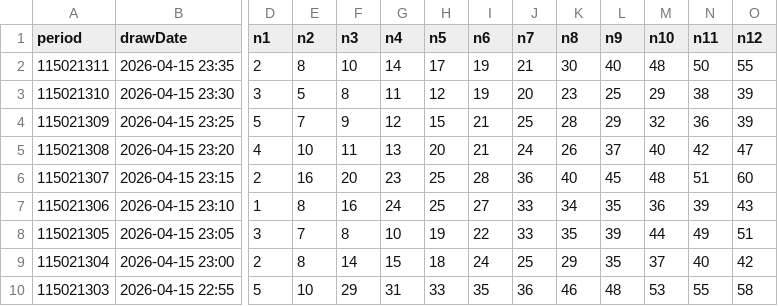
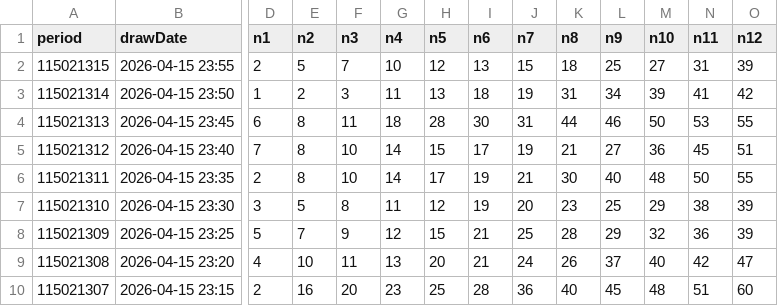
Before and after one commit to guotang96-creator/taiwan-lottery-predictor, a CSV file: raw_data/bingo.csv, drawn as a sheet; only a part is shown, gaps mark what is left out; the shorter side is filled out with more unchanged rows; rows hold the shown columns only; the diff names each change by its address in the sheet, - before the commit and + after, or states it on an @@ line.

```diff
--- a/raw_data/bingo.csv
+++ b/raw_data/bingo.csv
+row 2: 115021315 | 2026-04-15 23:55 | 2 | 5 | 7 | 10 | 12 | 13 | 15 | 18 | 25 | 27 | 31 | 39
+row 3: 115021314 | 2026-04-15 23:50 | 1 | 2 | 3 | 11 | 13 | 18 | 19 | 31 | 34 | 39 | 41 | 42
+row 4: 115021313 | 2026-04-15 23:45 | 6 | 8 | 11 | 18 | 28 | 30 | 31 | 44 | 46 | 50 | 53 | 55
+row 5: 115021312 | 2026-04-15 23:40 | 7 | 8 | 10 | 14 | 15 | 17 | 19 | 21 | 27 | 36 | 45 | 51
```
Also changed, not shown: 7 other files.
